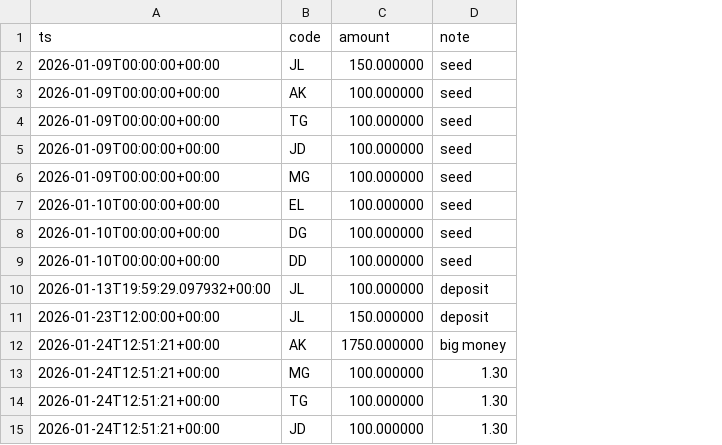
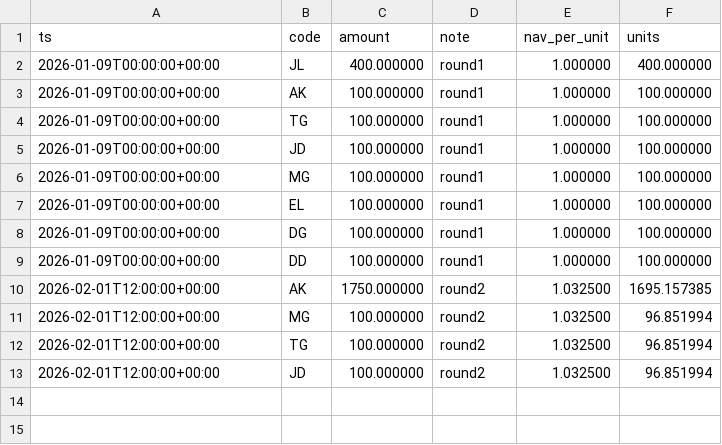
Before and after one commit to pythonjeff/lox, a CSV file: data/nav_investor_flows.csv, drawn as a sheet; removed rows and columns are numbered as before the commit, all else as after; the diff names each change by its address in the sheet, - before the commit and + after, or states it on an @@ line.

Commit message:
sensible accounting of deposits

```diff
--- a/data/nav_investor_flows.csv
+++ b/data/nav_investor_flows.csv
+column E (nav_per_unit), rows 2-13: 1.000000 | 1.000000 | 1.000000 | 1.000000 | 1.000000 | 1.000000 | 1.000000 | 1.000000 | 1.032500 | 1.032500 | 1.032500 | 1.032500
+column F (units), rows 2-13: 400.000000 | 100.000000 | 100.000000 | 100.000000 | 100.000000 | 100.000000 | 100.000000 | 100.000000 | 1695.157385 | 96.851994 | 96.851994 | 96.851994
-C2 (amount): 150.000000
+C2 (amount): 400.000000
-D2:D9 (note): seed
+D2:D9 (note): round1
-A7:A9 (ts): 2026-01-10T00:00:00+00:00
+A7:A9 (ts): 2026-01-09T00:00:00+00:00
-row 10: 2026-01-13T19:59:29.097932+00:00 | JL | 100.000000 | deposit
-row 11: 2026-01-23T12:00:00+00:00 | JL | 150.000000 | deposit
-A10:A13 (ts): 2026-01-24T12:51:21+00:00
+A10:A13 (ts): 2026-02-01T12:00:00+00:00
-D10 (note): big money
+D10 (note): round2
-D11:D13 (note): 1.30
+D11:D13 (note): round2
```
Also changed, not shown: data/nav_sheet.csv, 15 other files.
